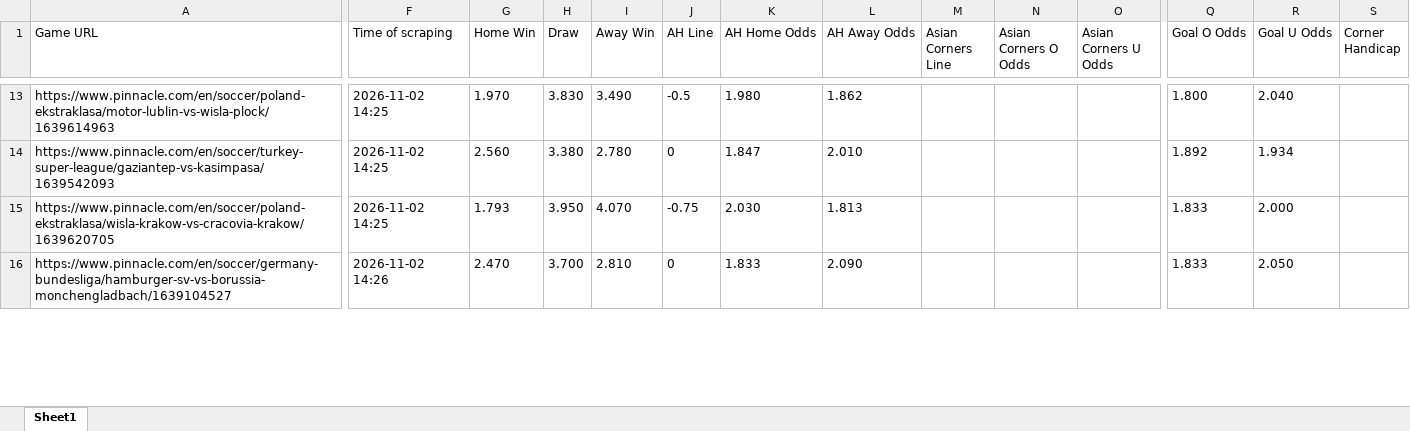
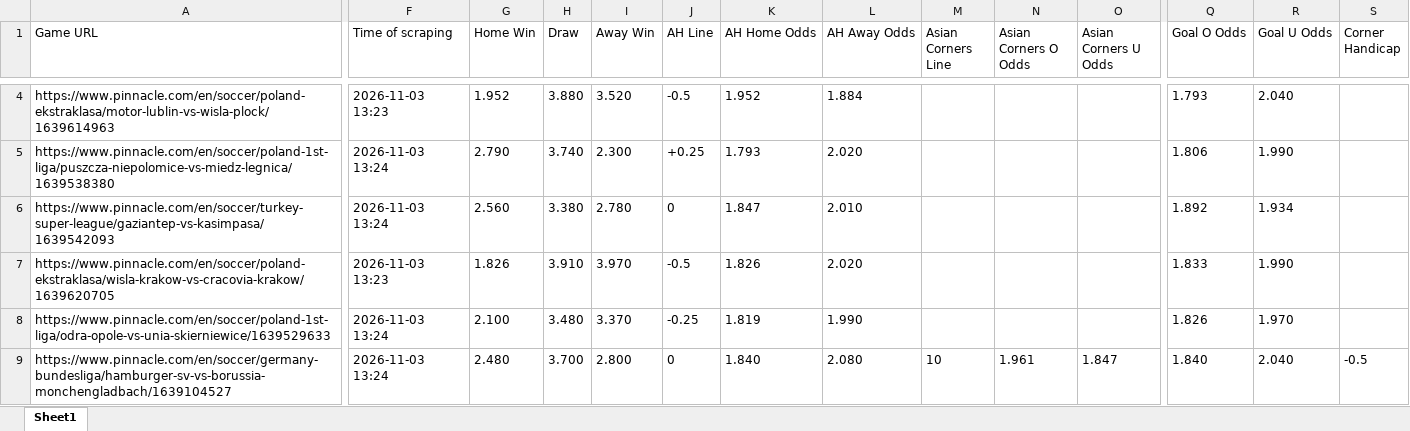
Before and after one commit to super-luke-chambers/pin_scraper, an Excel workbook: outputs/pinnacle_odds_data.xlsx, sheet Sheet1, drawn as a sheet; only a part is shown, gaps mark what is left out; values as stored, in another font and other column widths than the file's, no borders; addresses are those after the commit; rows hold the shown columns only; the diff covers the shown part only; the diff names each change by its address in the sheet, - before the commit and + after, or states it on an @@ line.

```diff
--- a/outputs/pinnacle_odds_data.xlsx (sheet Sheet1)
+++ b/outputs/pinnacle_odds_data.xlsx (sheet Sheet1)
-F4 (Time of scraping): 2026-11-02 14:25
+F4 (Time of scraping): 2026-11-03 13:23
-G4 (Home Win): 1.970
+G4 (Home Win): 1.952
-H4 (Draw): 3.830
+H4 (Draw): 3.880
-I4 (Away Win): 3.490
+I4 (Away Win): 3.520
-K4 (AH Home Odds): 1.980
+K4 (AH Home Odds): 1.952
-L4 (AH Away Odds): 1.862
+L4 (AH Away Odds): 1.884
-Q4 (Goal O Odds): 1.800
+Q4 (Goal O Odds): 1.793
+row 5: https://www.pinnacle.com/en/soccer/poland-1st-liga/puszcza-niepolomice-vs-miedz-legnica/1639538380 | 2026-11-03 13:24 | 2.790 | 3.740 | 2.300 | +0.25 | 1.793 | 2.020 |  |  |  | 1.806 | 1.990
-F6 (Time of scraping): 2026-11-02 14:25
+F6 (Time of scraping): 2026-11-03 13:24
-F7 (Time of scraping): 2026-11-02 14:25
+F7 (Time of scraping): 2026-11-03 13:23
-G7 (Home Win): 1.793
+G7 (Home Win): 1.826
-H7 (Draw): 3.950
+H7 (Draw): 3.910
-I7 (Away Win): 4.070
+I7 (Away Win): 3.970
-J7 (AH Line): -0.75
+J7 (AH Line): -0.5
-K7 (AH Home Odds): 2.030
+K7 (AH Home Odds): 1.826
-L7 (AH Away Odds): 1.813
+L7 (AH Away Odds): 2.020
-R7 (Goal U Odds): 2.000
+R7 (Goal U Odds): 1.990
+row 8: https://www.pinnacle.com/en/soccer/poland-1st-liga/odra-opole-vs-unia-skierniewice/1639529633 | 2026-11-03 13:24 | 2.100 | 3.480 | 3.370 | -0.25 | 1.819 | 1.990 |  |  |  | 1.826 | 1.970
-F9 (Time of scraping): 2026-11-02 14:26
+F9 (Time of scraping): 2026-11-03 13:24
-G9 (Home Win): 2.470
+G9 (Home Win): 2.480
-I9 (Away Win): 2.810
+I9 (Away Win): 2.800
-K9 (AH Home Odds): 1.833
+K9 (AH Home Odds): 1.840
-L9 (AH Away Odds): 2.090
+L9 (AH Away Odds): 2.080
-M9 (Asian Corners Line): (empty)
+M9 (Asian Corners Line): 10
-N9 (Asian Corners O Odds): (empty)
+N9 (Asian Corners O Odds): 1.961
-O9 (Asian Corners U Odds): (empty)
+O9 (Asian Corners U Odds): 1.847
-Q9 (Goal O Odds): 1.833
+Q9 (Goal O Odds): 1.840
-R9 (Goal U Odds): 2.050
+R9 (Goal U Odds): 2.040
-S9 (Corner Handicap): (empty)
+S9 (Corner Handicap): -0.5
```
Also changed, not shown: 16 added rows, 12 removed rows and 121 edited cells elsewhere in this sheet, outputs/pinnacle_corners_historical.xlsx, 2 other files.
